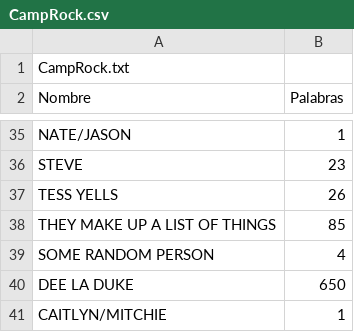
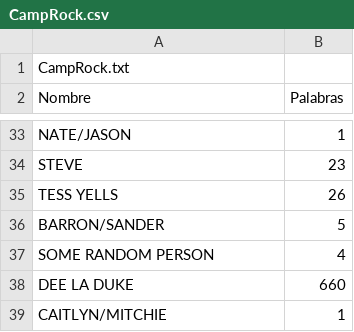
Before and after one commit to Alapont/Analisis-Dysney, a CSV file: CountWords/CampRock.csv, drawn as a sheet; only a part is shown, gaps mark what is left out; the diff covers the shown part only.

```diff
--- a/CountWords/CampRock.csv
+++ b/CountWords/CampRock.csv
@@ -37,5 +35,5 @@ STEVE;23;
 TESS YELLS;26;
-THEY MAKE UP A LIST OF THINGS;85;
+BARRON/SANDER;5;
 SOME RANDOM PERSON;4;
-DEE LA DUKE;650;
+DEE LA DUKE;660;
 CAITLYN/MITCHIE;1;
```
Also changed, not shown: 2 added rows, 4 removed rows, 2 moved rows and 6 edited cells elsewhere in this file, 1 other file.
